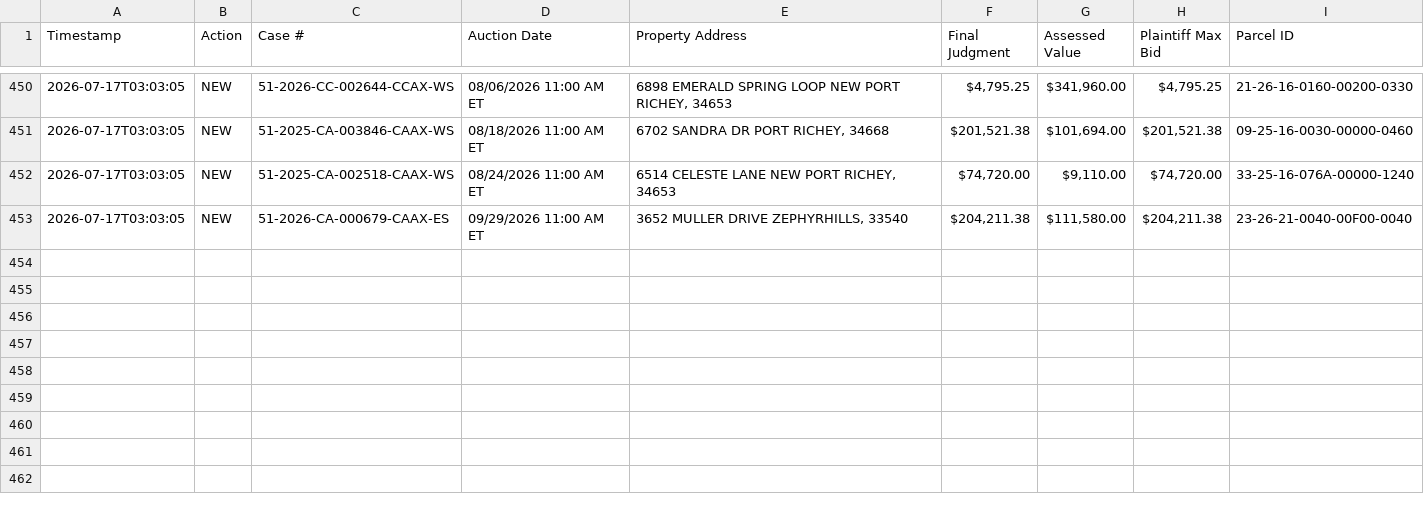
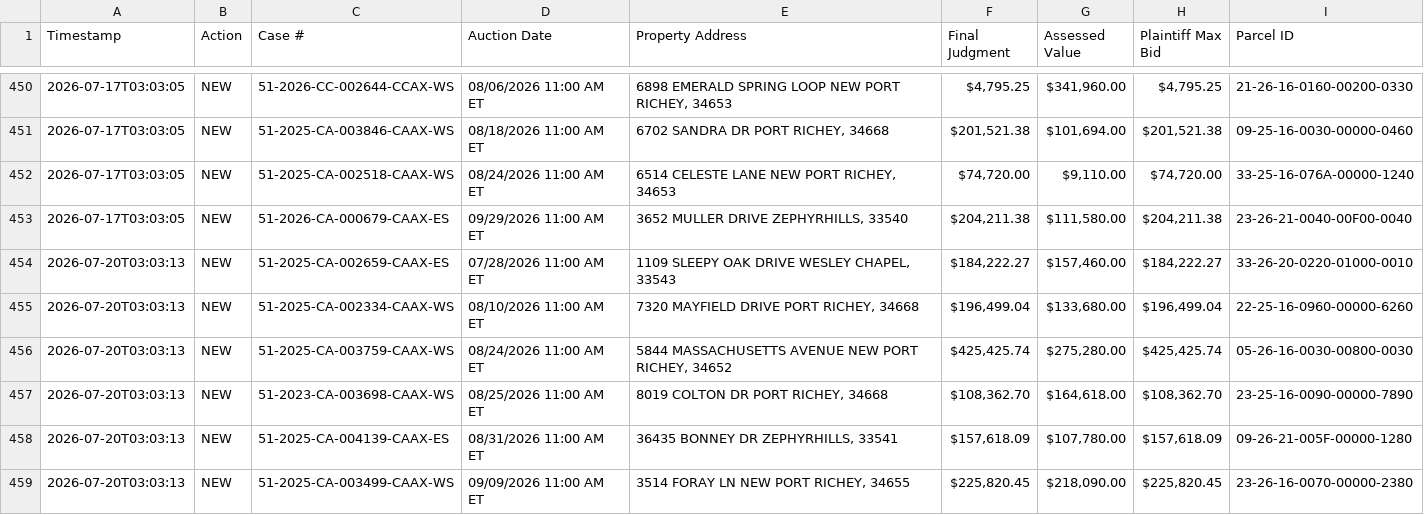
Before and after one commit to figlesias7/realforeclose-pasco, a CSV file: data/event_log.csv, drawn as a sheet; only a part is shown, gaps mark what is left out; the diff names each change by its address in the sheet, - before the commit and + after, or states it on an @@ line.

```diff
--- a/data/event_log.csv
+++ b/data/event_log.csv
+row 454: 2026-07-20T03:03:13 | NEW | 51-2025-CA-002659-CAAX-ES | 07/28/2026 11:00 AM ET | 1109 SLEEPY OAK DRIVE WESLEY CHAPEL, 33543 | $184,222.27 | $157,460.00 | $184,222.27 | 33-26-20-0220-01000-0010
+row 455: 2026-07-20T03:03:13 | NEW | 51-2025-CA-002334-CAAX-WS | 08/10/2026 11:00 AM ET | 7320 MAYFIELD DRIVE PORT RICHEY, 34668 | $196,499.04 | $133,680.00 | $196,499.04 | 22-25-16-0960-00000-6260
+row 456: 2026-07-20T03:03:13 | NEW | 51-2025-CA-003759-CAAX-WS | 08/24/2026 11:00 AM ET | 5844 MASSACHUSETTS AVENUE NEW PORT RICHEY, 34652 | $425,425.74 | $275,280.00 | $425,425.74 | 05-26-16-0030-00800-0030
+row 457: 2026-07-20T03:03:13 | NEW | 51-2023-CA-003698-CAAX-WS | 08/25/2026 11:00 AM ET | 8019 COLTON DR PORT RICHEY, 34668 | $108,362.70 | $164,618.00 | $108,362.70 | 23-25-16-0090-00000-7890
+row 458: 2026-07-20T03:03:13 | NEW | 51-2025-CA-004139-CAAX-ES | 08/31/2026 11:00 AM ET | 36435 BONNEY DR ZEPHYRHILLS, 33541 | $157,618.09 | $107,780.00 | $157,618.09 | 09-26-21-005F-00000-1280
+row 459: 2026-07-20T03:03:13 | NEW | 51-2025-CA-003499-CAAX-WS | 09/09/2026 11:00 AM ET | 3514 FORAY LN NEW PORT RICHEY, 34655 | $225,820.45 | $218,090.00 | $225,820.45 | 23-26-16-0070-00000-2380
```
Also changed, not shown: data/all_seen.csv, 3 other files.
